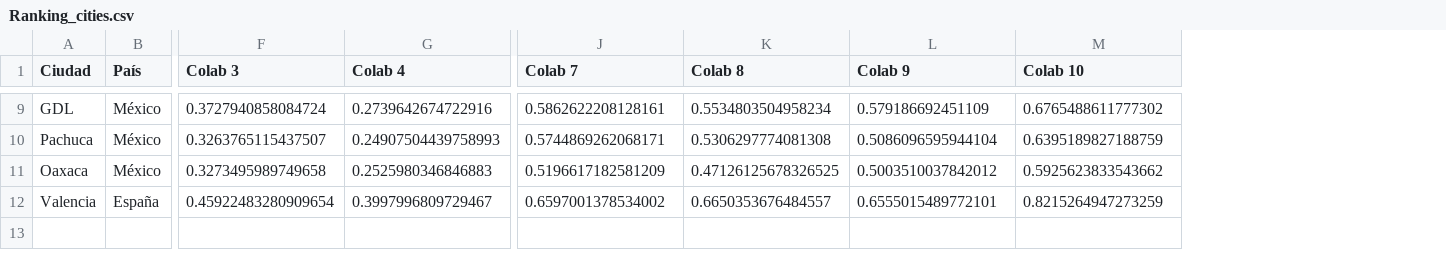
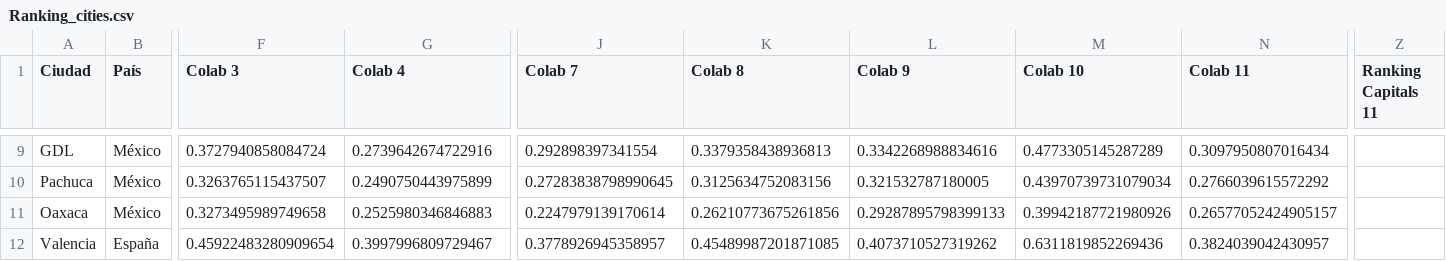
Before and after one commit to OlgaMMC/iGED_new_repo, a CSV file: Ranking_cities.csv, drawn as a sheet; only a part is shown, gaps mark what is left out; the diff covers the shown part only; the diff names each change by its address in the sheet, - before the commit and + after, or states it on an @@ line.

Commit message:
Updated colaborativity metrics
Now we have to capture data in Google docs

```diff
--- a/Ranking_cities.csv
+++ b/Ranking_cities.csv
+column N (Colab 11), rows 9-12: 0.3097950807016434 | 0.2766039615572292 | 0.26577052424905157 | 0.3824039042430957
+column Z (Ranking Capitals 11), empty
-J9 (Colab 7): 0.5862622208128161
+J9 (Colab 7): 0.292898397341554
-K9 (Colab 8): 0.5534803504958234
+K9 (Colab 8): 0.3379358438936813
-L9 (Colab 9): 0.579186692451109
+L9 (Colab 9): 0.3342268988834616
-M9 (Colab 10): 0.6765488611777302
+M9 (Colab 10): 0.4773305145287289
-G10 (Colab 4): 0.24907504439758993
+G10 (Colab 4): 0.2490750443975899
-J10 (Colab 7): 0.5744869262068171
+J10 (Colab 7): 0.27283838798990645
-K10 (Colab 8): 0.5306297774081308
+K10 (Colab 8): 0.3125634752083156
-L10 (Colab 9): 0.5086096595944104
+L10 (Colab 9): 0.321532787180005
-M10 (Colab 10): 0.6395189827188759
+M10 (Colab 10): 0.43970739731079034
-J11 (Colab 7): 0.5196617182581209
+J11 (Colab 7): 0.2247979139170614
-K11 (Colab 8): 0.47126125678326525
+K11 (Colab 8): 0.26210773675261856
-L11 (Colab 9): 0.5003510037842012
+L11 (Colab 9): 0.29287895798399133
-M11 (Colab 10): 0.5925623833543662
+M11 (Colab 10): 0.39942187721980926
-J12 (Colab 7): 0.6597001378534002
+J12 (Colab 7): 0.3778926945358957
-K12 (Colab 8): 0.6650353676484557
+K12 (Colab 8): 0.45489987201871085
-L12 (Colab 9): 0.6555015489772101
+L12 (Colab 9): 0.4073710527319262
-M12 (Colab 10): 0.8215264947273259
+M12 (Colab 10): 0.6311819852269436
```
Also changed, not shown: 30 edited cells elsewhere in this file, Tidy_DataFrame.csv, 4 other files.
